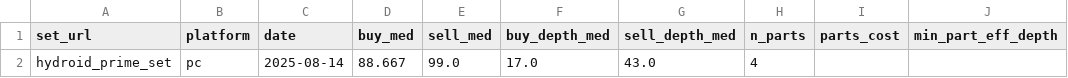
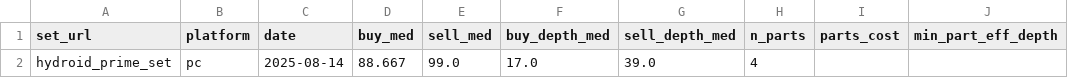
Before and after one commit to samutus/warframe-market-collector, a CSV file: docs/data/analytics/timeseries/hydroid_prime_set__set.csv, drawn as a sheet; only a part is shown; the diff names each change by its address in the sheet, - before the commit and + after, or states it on an @@ line.

```diff
--- a/docs/data/analytics/timeseries/hydroid_prime_set__set.csv
+++ b/docs/data/analytics/timeseries/hydroid_prime_set__set.csv
-G2 (sell_depth_med): 43.0
+G2 (sell_depth_med): 39.0
```
Also changed, not shown: data/2025-08/orderbook_2025-08_old.csv, docs/data/analytics/parts_latest_by_set.csv, 6 other files.
